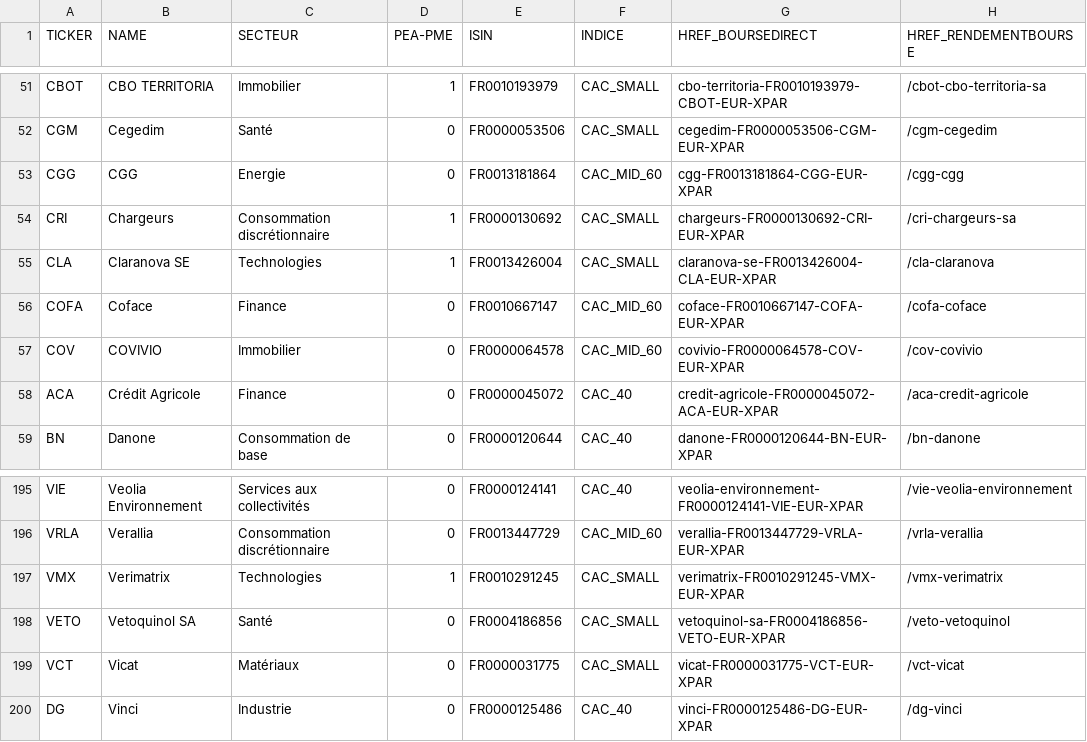
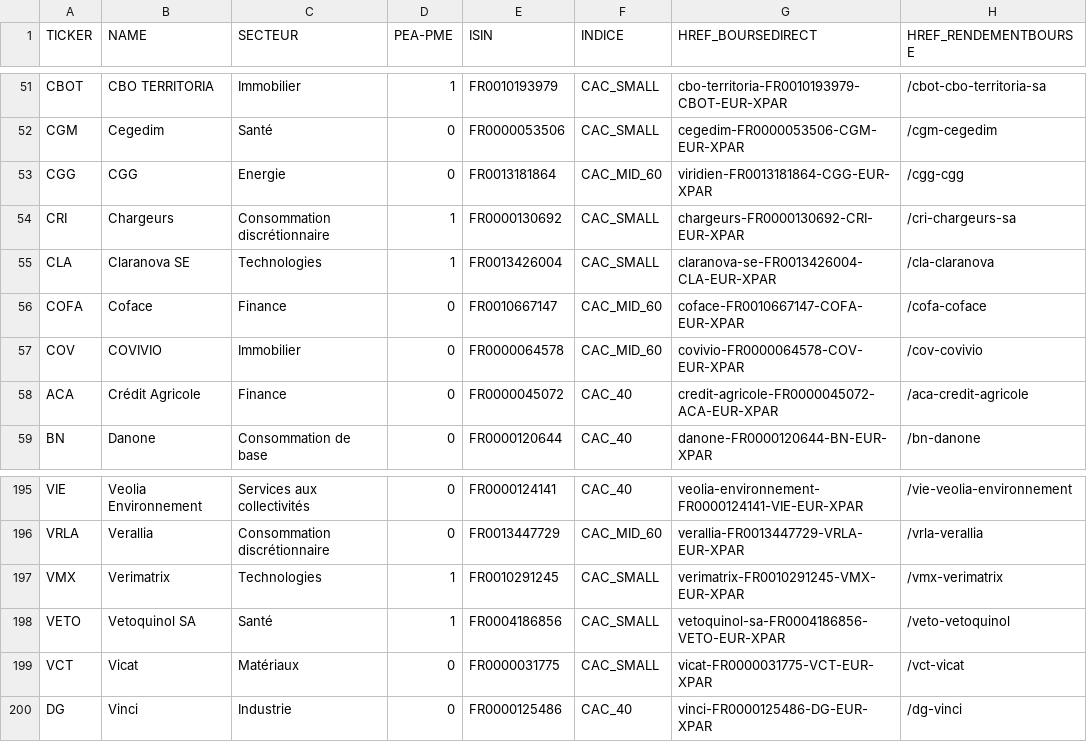
Before and after one commit to PAVfr/DataBourse, a CSV file: bdd_entreprise.csv, drawn as a sheet; only a part is shown, gaps mark what is left out.

```diff
--- a/bdd_entreprise.csv
+++ b/bdd_entreprise.csv
@@ -52,3 +52,3 @@ CBOT,CBO TERRITORIA,Immobilier,1,FR0010193979,CAC_SMALL,cbo-territoria-FR0010193
 CGM,Cegedim,Santé,0,FR0000053506,CAC_SMALL,cegedim-FR0000053506-CGM-EUR-XPAR,/cgm-cegedim
-CGG,CGG,Energie,0,FR0013181864,CAC_MID_60,cgg-FR0013181864-CGG-EUR-XPAR,/cgg-cgg
+CGG,CGG,Energie,0,FR0013181864,CAC_MID_60,viridien-FR0013181864-CGG-EUR-XPAR,/cgg-cgg
 CRI,Chargeurs,Consommation discrétionnaire,1,FR0000130692,CAC_SMALL,chargeurs-FR0000130692-CRI-EUR-XPAR,/cri-chargeurs-sa
@@ -197,3 +197,3 @@ VRLA,Verallia,Consommation discrétionnaire,0,FR0013447729,CAC_MID_60,verallia-F
 VMX,Verimatrix,Technologies,1,FR0010291245,CAC_SMALL,verimatrix-FR0010291245-VMX-EUR-XPAR,/vmx-verimatrix
-VETO,Vetoquinol SA,Santé,0,FR0004186856,CAC_SMALL,vetoquinol-sa-FR0004186856-VETO-EUR-XPAR,/veto-vetoquinol
+VETO,Vetoquinol SA,Santé,1,FR0004186856,CAC_SMALL,vetoquinol-sa-FR0004186856-VETO-EUR-XPAR,/veto-vetoquinol
 VCT,Vicat,Matériaux,0,FR0000031775,CAC_SMALL,vicat-FR0000031775-VCT-EUR-XPAR,/vct-vicat
```
Also changed, not shown: bdd_dividende.csv, 1 other file.
